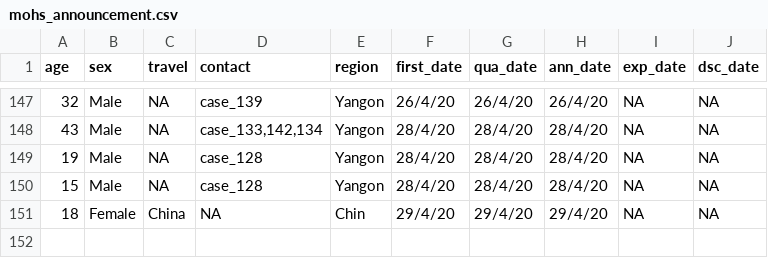
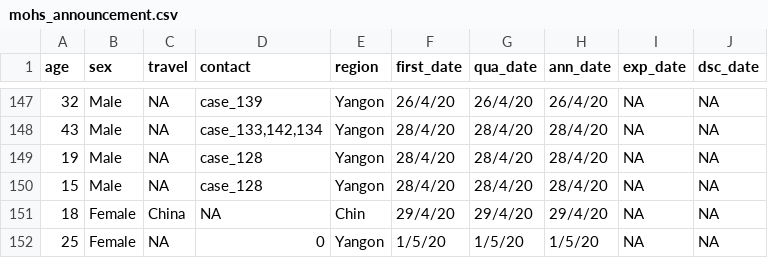
Before and after one commit to finerbrighterlighter/myanmar_covid19, a CSV file: mohs_announcement.csv, drawn as a sheet; only a part is shown, gaps mark what is left out; the diff names each change by its address in the sheet, - before the commit and + after, or states it on an @@ line.

```diff
--- a/mohs_announcement.csv
+++ b/mohs_announcement.csv
+row 152: 25 | Female | NA | 0 | Yangon | 1/5/20 | 1/5/20 | 1/5/20 | NA | NA
```
Also changed, not shown: 2 other files.
